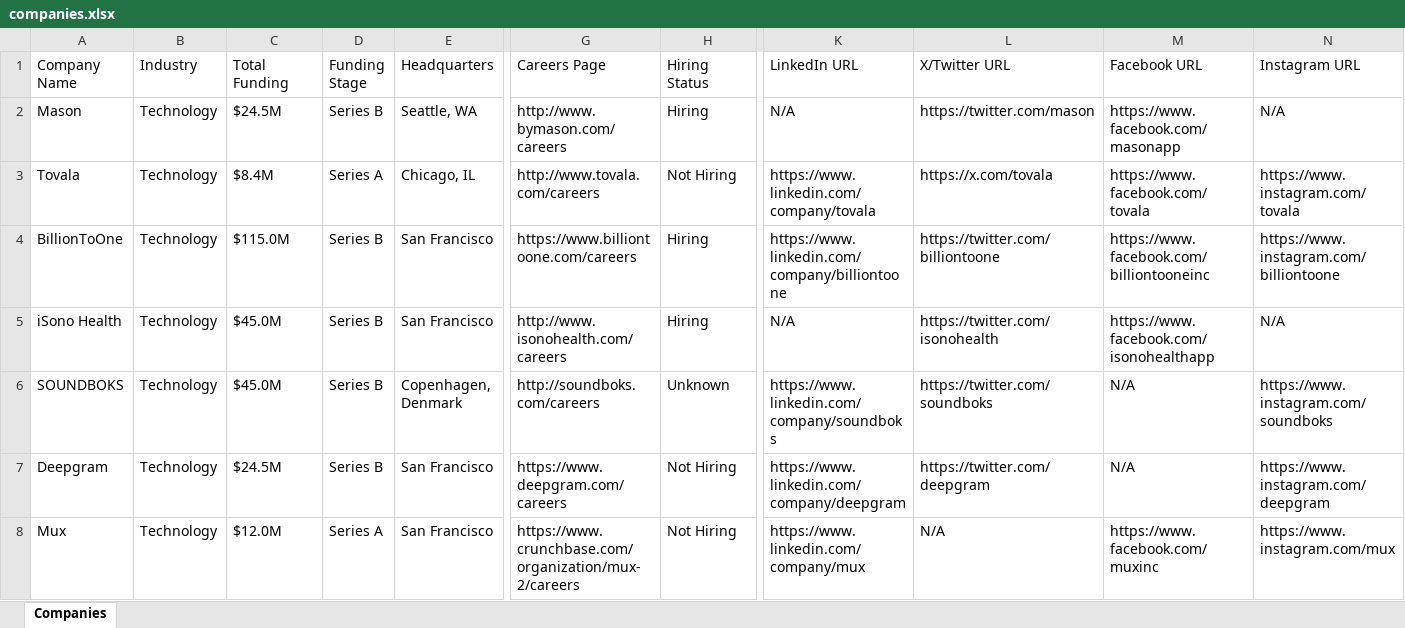
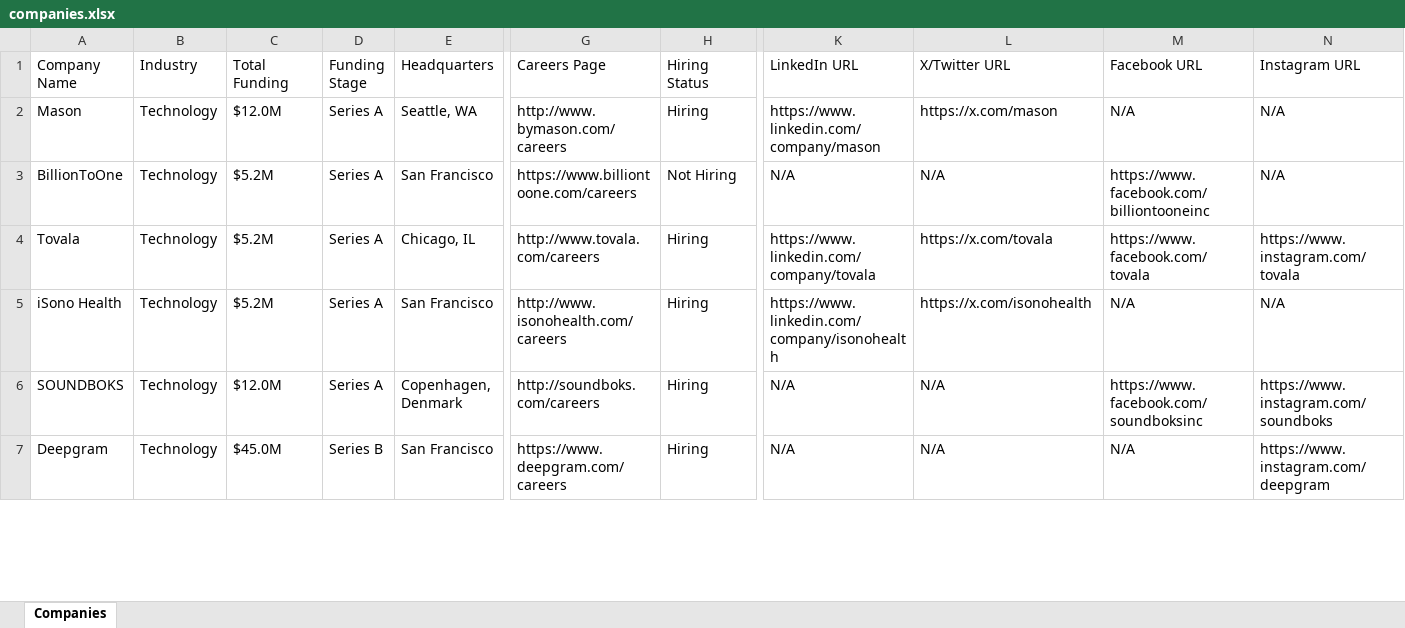
Before and after one commit to usergit535/talent_intelligence_project_2, an Excel workbook: output/companies.xlsx, sheet Companies, drawn as a sheet; only a part is shown, gaps mark what is left out; values as stored, in another font and other column widths than the file's, no cell formats; removed rows and columns are numbered as before the commit, all else as after; rows hold the shown columns only; the diff covers the shown part only; the diff names each change by its address in the sheet, - before the commit and + after, or states it on an @@ line.

```diff
--- a/output/companies.xlsx (sheet Companies)
+++ b/output/companies.xlsx (sheet Companies)
-C2 (Total Funding): $24.5M
+C2 (Total Funding): $12.0M
-D2 (Funding Stage): Series B
+D2 (Funding Stage): Series A
-K2 (LinkedIn URL): N/A
+K2 (LinkedIn URL): https://www.linkedin.com/company/mason
-L2 (X/Twitter URL): https://twitter.com/mason
+L2 (X/Twitter URL): https://x.com/mason
-M2 (Facebook URL): https://www.facebook.com/masonapp
+M2 (Facebook URL): N/A
-row 3: Tovala | Technology | $8.4M | Series A | Chicago, IL | http://www.tovala.com/careers | Not Hiring | https://www.linkedin.com/company/tovala | https://x.com/tovala | https://www.facebook.com/tovala | https://www.instagram.com/tovala
-C3 (Total Funding): $115.0M
+C3 (Total Funding): $5.2M
-D3 (Funding Stage): Series B
+D3 (Funding Stage): Series A
-H3 (Hiring Status): Hiring
+H3 (Hiring Status): Not Hiring
-K3 (LinkedIn URL): https://www.linkedin.com/company/billiontoone
+K3 (LinkedIn URL): N/A
-L3 (X/Twitter URL): https://twitter.com/billiontoone
+L3 (X/Twitter URL): N/A
-N3 (Instagram URL): https://www.instagram.com/billiontoone
+N3 (Instagram URL): N/A
+row 4: Tovala | Technology | $5.2M | Series A | Chicago, IL | http://www.tovala.com/careers | Hiring | https://www.linkedin.com/company/tovala | https://x.com/tovala | https://www.facebook.com/tovala | https://www.instagram.com/tovala
-C5 (Total Funding): $45.0M
+C5 (Total Funding): $5.2M
-D5:D6 (Funding Stage): Series B
+D5:D6 (Funding Stage): Series A
-K5 (LinkedIn URL): N/A
+K5 (LinkedIn URL): https://www.linkedin.com/company/isonohealth
-L5 (X/Twitter URL): https://twitter.com/isonohealth
+L5 (X/Twitter URL): https://x.com/isonohealth
-M5 (Facebook URL): https://www.facebook.com/isonohealthapp
+M5 (Facebook URL): N/A
-C6 (Total Funding): $45.0M
+C6 (Total Funding): $12.0M
-H6 (Hiring Status): Unknown
+H6 (Hiring Status): Hiring
-K6 (LinkedIn URL): https://www.linkedin.com/company/soundboks
+K6 (LinkedIn URL): N/A
-L6 (X/Twitter URL): https://twitter.com/soundboks
+L6 (X/Twitter URL): N/A
-M6 (Facebook URL): N/A
+M6 (Facebook URL): https://www.facebook.com/soundboksinc
-C7 (Total Funding): $24.5M
+C7 (Total Funding): $45.0M
-H7 (Hiring Status): Not Hiring
+H7 (Hiring Status): Hiring
-K7 (LinkedIn URL): https://www.linkedin.com/company/deepgram
+K7 (LinkedIn URL): N/A
-L7 (X/Twitter URL): https://twitter.com/deepgram
+L7 (X/Twitter URL): N/A
-row 8: Mux | Technology | $12.0M | Series A | San Francisco | https://www.crunchbase.com/organization/mux-2/careers | Not Hiring | https://www.linkedin.com/company/mux | N/A | https://www.facebook.com/muxinc | https://www.instagram.com/mux
```
Also changed, not shown: 8 added rows, 7 removed rows and 405 edited cells elsewhere in this sheet, cell formats, 1 other file.
